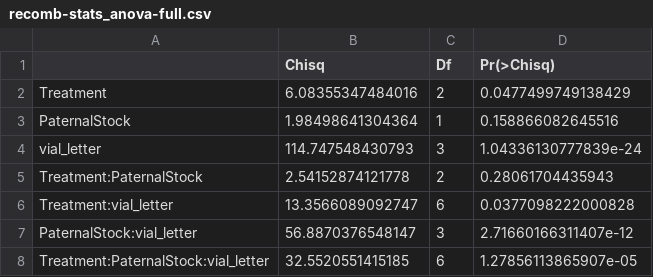
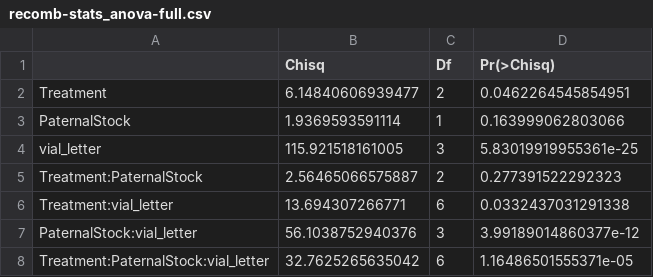
Before and after one commit to StevisonLab/Diet-and-recombination-in-Dmel, a CSV file: output/recomb-stats_anova-full.csv, drawn as a sheet.

```diff
--- a/output/recomb-stats_anova-full.csv
+++ b/output/recomb-stats_anova-full.csv
@@ -1,8 +1,8 @@
 "","Chisq","Df","Pr(>Chisq)"
-"Treatment",6.08355347484016,2,0.0477499749138429
-"PaternalStock",1.98498641304364,1,0.158866082645516
-"vial_letter",114.747548430793,3,1.04336130777839e-24
-"Treatment:PaternalStock",2.54152874121778,2,0.28061704435943
-"Treatment:vial_letter",13.3566089092747,6,0.0377098222000828
-"PaternalStock:vial_letter",56.8870376548147,3,2.71660166311407e-12
-"Treatment:PaternalStock:vial_letter",32.5520551415185,6,1.27856113865907e-05
+"Treatment",6.14840606939477,2,0.0462264545854951
+"PaternalStock",1.9369593591114,1,0.163999062803066
+"vial_letter",115.921518161005,3,5.83019919955361e-25
+"Treatment:PaternalStock",2.56465066575887,2,0.277391522292323
+"Treatment:vial_letter",13.694307266771,6,0.0332437031291338
+"PaternalStock:vial_letter",56.1038752940376,3,3.99189014860377e-12
+"Treatment:PaternalStock:vial_letter",32.7625265635042,6,1.16486501555371e-05
```
Also changed, not shown: output/recomb-stats_anova-cvv_posthoc.csv, output/recomb-stats_anova-full_posthoc.csv, 35 other files.
